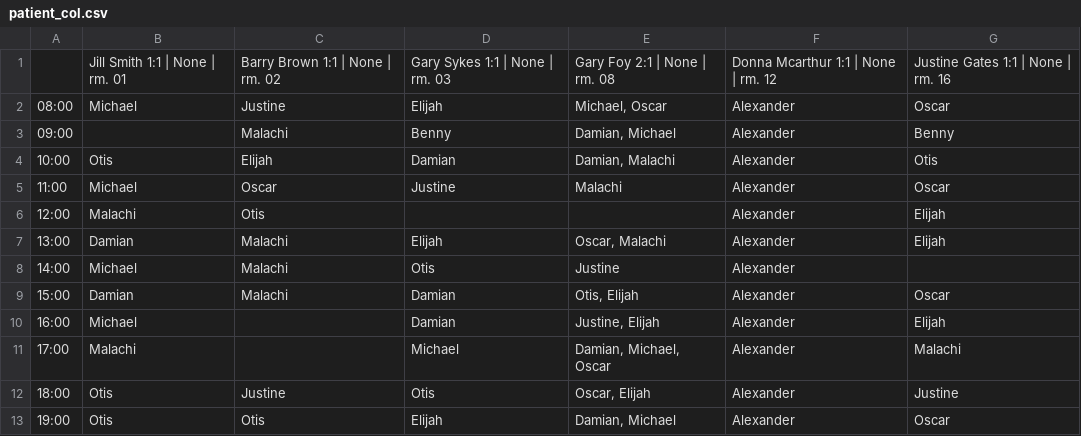
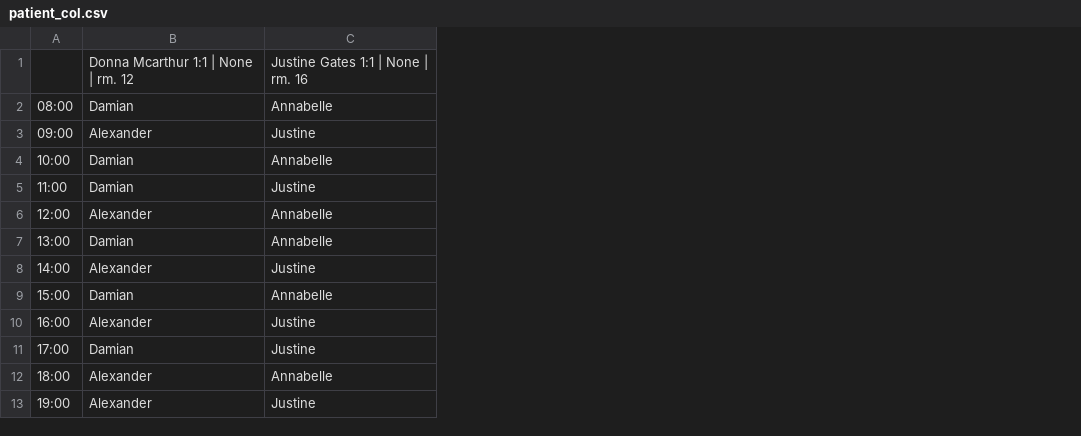
Before and after one commit to alxtrnr/allocation_helper, a CSV file: patient_col.csv, drawn as a sheet; removed rows and columns are numbered as before the commit, all else as after; the diff names each change by its address in the sheet, - before the commit and + after, or states it on an @@ line.

```diff
--- a/patient_col.csv
+++ b/patient_col.csv
-column B, rows 1-13: Jill Smith 1:1 | None | rm. 01 | Michael |  | Otis | Michael | Malachi | Damian | Michael | Damian | Michael | Malachi | Otis | Otis
-column C, rows 1-13: Barry Brown 1:1 | None | rm. 02 | Justine | Malachi | Elijah | Oscar | Otis | Malachi | Malachi | Malachi |  |  | Justine | Otis
-column D, rows 1-13: Gary Sykes 1:1 | None | rm. 03 | Elijah | Benny | Damian | Justine |  | Elijah | Otis | Damian | Damian | Michael | Otis | Elijah
-column E, rows 1-13: Gary Foy 2:1 | None | rm. 08 | Michael, Oscar | Damian, Michael | Damian, Malachi | Malachi |  | Oscar, Malachi | Justine | Otis, Elijah | Justine, Elijah | Damian, Michael, Oscar | Oscar, Elijah | Damian, Michael
-column G, rows 1-13: Justine Gates 1:1 | None | rm. 16 | Oscar | Benny | Otis | Oscar | Elijah | Elijah |  | Oscar | Elijah | Malachi | Justine | Oscar
+column C, rows 1-13: Justine Gates 1:1 | None | rm. 16 | Annabelle | Justine | Annabelle | Justine | Annabelle | Annabelle | Justine | Annabelle | Justine | Justine | Annabelle | Justine
-B2: Alexander
+B2: Damian
-B4:B5: Alexander
+B4:B5: Damian
-B7: Alexander
+B7: Damian
-B9: Alexander
+B9: Damian
-B11: Alexander
+B11: Damian
```
Also changed, not shown: staff_col.csv, 9 other files.
